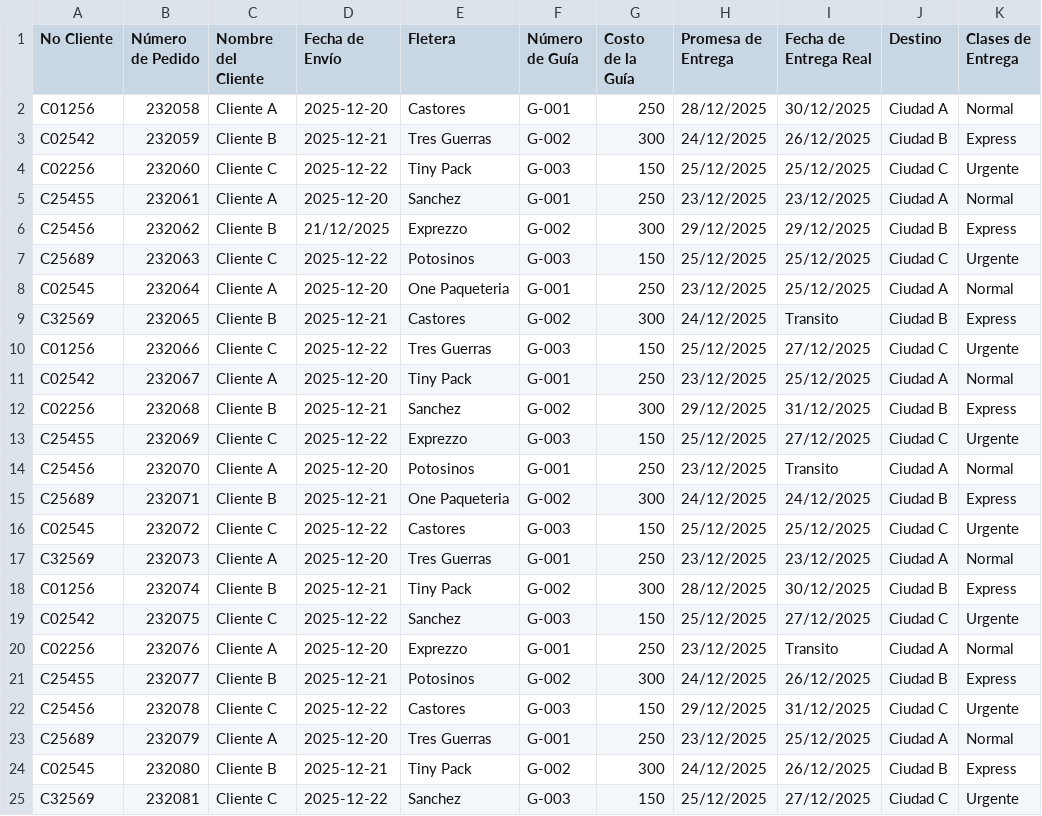
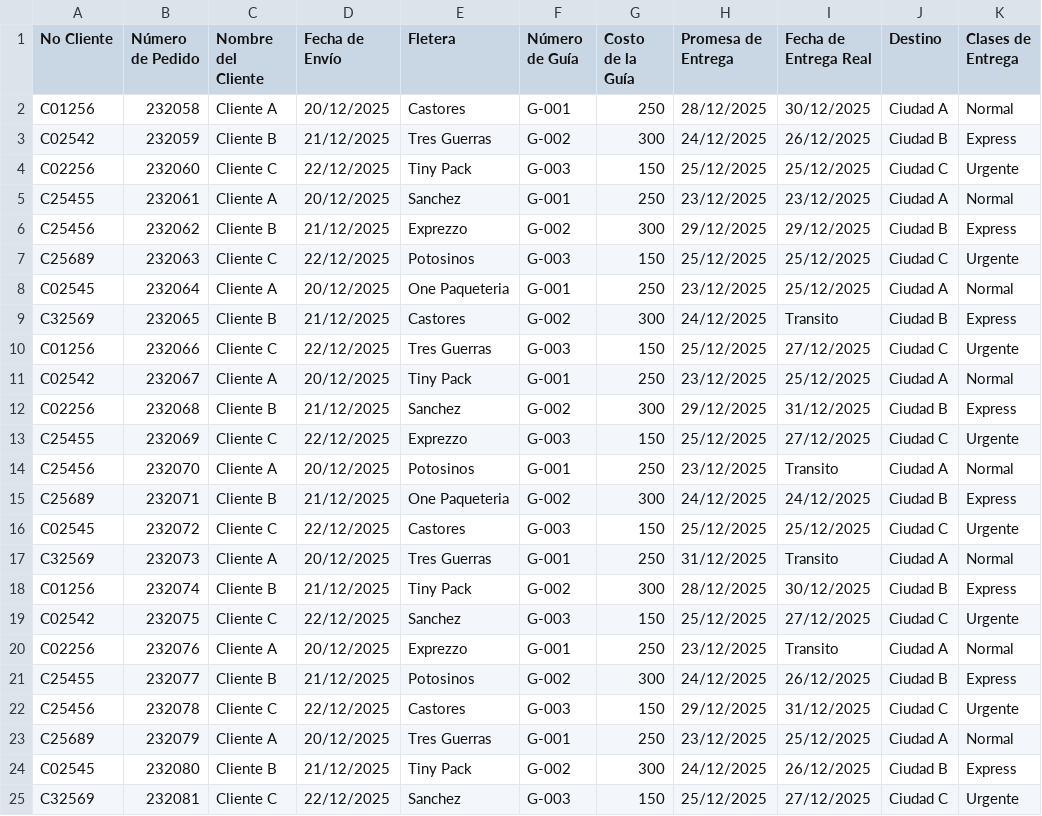
Before and after one commit to RH2026/dashboard-logistica, a CSV file: Matriz_Excel_Dashboard.csv, drawn as a sheet; only a part is shown; the diff names each change by its address in the sheet, - before the commit and + after, or states it on an @@ line.

Commit message:
Add files via upload

```diff
--- a/Matriz_Excel_Dashboard.csv
+++ b/Matriz_Excel_Dashboard.csv
-D2 (Fecha de Envío): 2025-12-20
+D2 (Fecha de Envío): 20/12/2025
-D3 (Fecha de Envío): 2025-12-21
+D3 (Fecha de Envío): 21/12/2025
-D4 (Fecha de Envío): 2025-12-22
+D4 (Fecha de Envío): 22/12/2025
-D5 (Fecha de Envío): 2025-12-20
+D5 (Fecha de Envío): 20/12/2025
-D7 (Fecha de Envío): 2025-12-22
+D7 (Fecha de Envío): 22/12/2025
-D8 (Fecha de Envío): 2025-12-20
+D8 (Fecha de Envío): 20/12/2025
-D9 (Fecha de Envío): 2025-12-21
+D9 (Fecha de Envío): 21/12/2025
-D10 (Fecha de Envío): 2025-12-22
+D10 (Fecha de Envío): 22/12/2025
-D11 (Fecha de Envío): 2025-12-20
+D11 (Fecha de Envío): 20/12/2025
-D12 (Fecha de Envío): 2025-12-21
+D12 (Fecha de Envío): 21/12/2025
-D13 (Fecha de Envío): 2025-12-22
+D13 (Fecha de Envío): 22/12/2025
-D14 (Fecha de Envío): 2025-12-20
+D14 (Fecha de Envío): 20/12/2025
-D15 (Fecha de Envío): 2025-12-21
+D15 (Fecha de Envío): 21/12/2025
-D16 (Fecha de Envío): 2025-12-22
+D16 (Fecha de Envío): 22/12/2025
-D17 (Fecha de Envío): 2025-12-20
+D17 (Fecha de Envío): 20/12/2025
-H17 (Promesa de Entrega): 23/12/2025
+H17 (Promesa de Entrega): 31/12/2025
-I17 (Fecha de Entrega Real): 23/12/2025
+I17 (Fecha de Entrega Real): Transito
-D18 (Fecha de Envío): 2025-12-21
+D18 (Fecha de Envío): 21/12/2025
-D19 (Fecha de Envío): 2025-12-22
+D19 (Fecha de Envío): 22/12/2025
-D20 (Fecha de Envío): 2025-12-20
+D20 (Fecha de Envío): 20/12/2025
-D21 (Fecha de Envío): 2025-12-21
+D21 (Fecha de Envío): 21/12/2025
-D22 (Fecha de Envío): 2025-12-22
+D22 (Fecha de Envío): 22/12/2025
-D23 (Fecha de Envío): 2025-12-20
+D23 (Fecha de Envío): 20/12/2025
-D24 (Fecha de Envío): 2025-12-21
+D24 (Fecha de Envío): 21/12/2025
-D25 (Fecha de Envío): 2025-12-22
+D25 (Fecha de Envío): 22/12/2025
```
